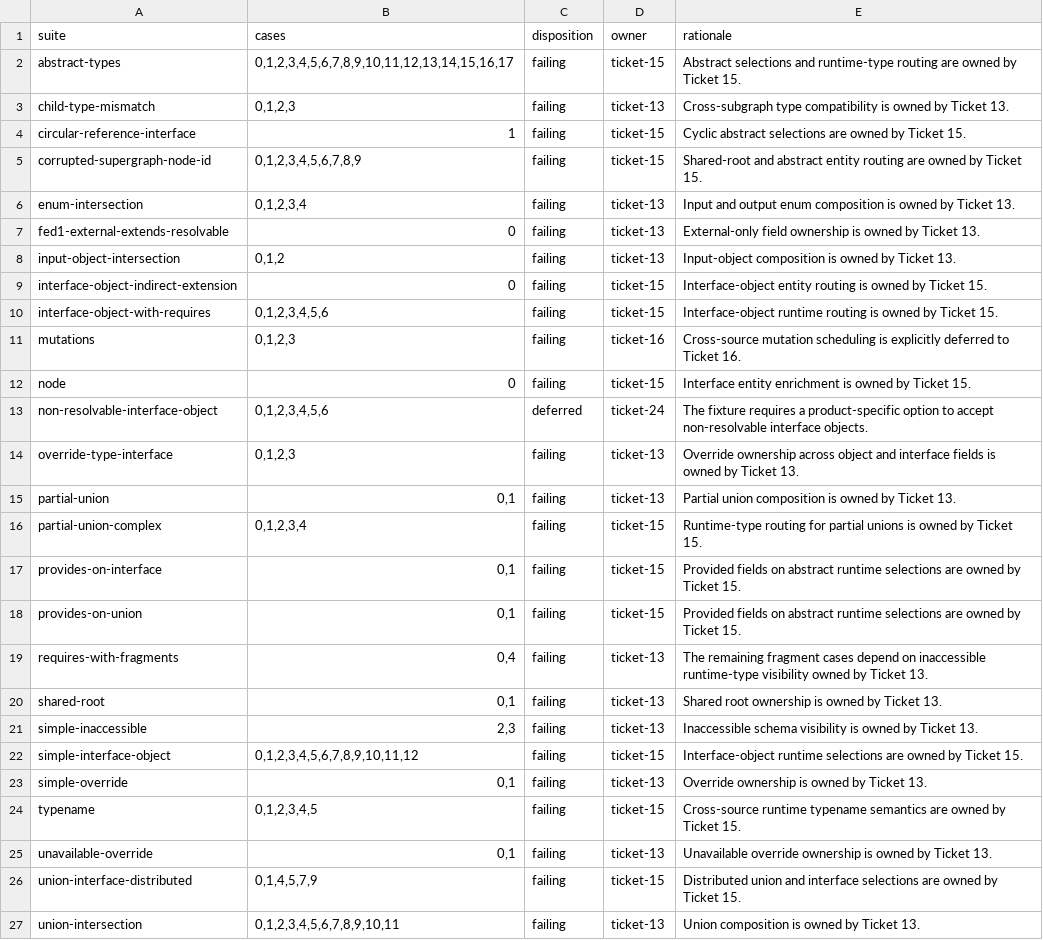
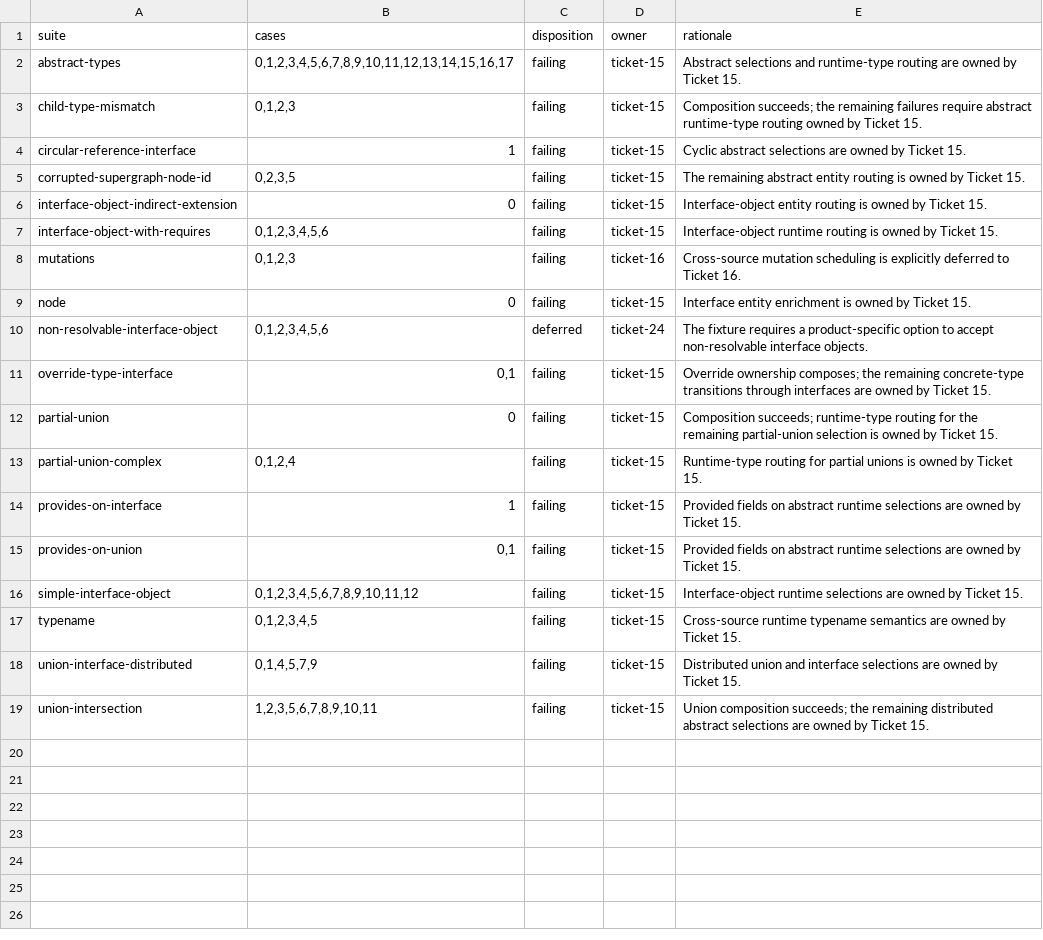
Before and after one commit to ghostdogpr/caliban, a TSV file: gateway-audit/expectations.tsv, drawn as a sheet.

Commit message:
Complete ownership and visibility composition

```diff
--- a/gateway-audit/expectations.tsv
+++ b/gateway-audit/expectations.tsv
@@ -2,8 +2,5 @@ suite	cases	disposition	owner	rationale
 abstract-types	0,1,2,3,4,5,6,7,8,9,10,11,12,13,14,15,16,17	failing	ticket-15	Abstract selections and runtime-type routing are owned by Ticket 15.
-child-type-mismatch	0,1,2,3	failing	ticket-13	Cross-subgraph type compatibility is owned by Ticket 13.
+child-type-mismatch	0,1,2,3	failing	ticket-15	Composition succeeds; the remaining failures require abstract runtime-type routing owned by Ticket 15.
 circular-reference-interface	1	failing	ticket-15	Cyclic abstract selections are owned by Ticket 15.
-corrupted-supergraph-node-id	0,1,2,3,4,5,6,7,8,9	failing	ticket-15	Shared-root and abstract entity routing are owned by Ticket 15.
-enum-intersection	0,1,2,3,4	failing	ticket-13	Input and output enum composition is owned by Ticket 13.
-fed1-external-extends-resolvable	0	failing	ticket-13	External-only field ownership is owned by Ticket 13.
-input-object-intersection	0,1,2	failing	ticket-13	Input-object composition is owned by Ticket 13.
+corrupted-supergraph-node-id	0,2,3,5	failing	ticket-15	The remaining abstract entity routing is owned by Ticket 15.
 interface-object-indirect-extension	0	failing	ticket-15	Interface-object entity routing is owned by Ticket 15.
@@ -13,15 +10,10 @@ node	0	failing	ticket-15	Interface entity enrichment is owned by Ticket 15.
 non-resolvable-interface-object	0,1,2,3,4,5,6	deferred	ticket-24	The fixture requires a product-specific option to accept non-resolvable interface objects.
-override-type-interface	0,1,2,3	failing	ticket-13	Override ownership across object and interface fields is owned by Ticket 13.
-partial-union	0,1	failing	ticket-13	Partial union composition is owned by Ticket 13.
-partial-union-complex	0,1,2,3,4	failing	ticket-15	Runtime-type routing for partial unions is owned by Ticket 15.
-provides-on-interface	0,1	failing	ticket-15	Provided fields on abstract runtime selections are owned by Ticket 15.
+override-type-interface	0,1	failing	ticket-15	Override ownership composes; the remaining concrete-type transitions through interfaces are owned by Ticket 15.
+partial-union	0	failing	ticket-15	Composition succeeds; runtime-type routing for the remaining partial-union selection is owned by Ticket 15.
+partial-union-complex	0,1,2,4	failing	ticket-15	Runtime-type routing for partial unions is owned by Ticket 15.
+provides-on-interface	1	failing	ticket-15	Provided fields on abstract runtime selections are owned by Ticket 15.
 provides-on-union	0,1	failing	ticket-15	Provided fields on abstract runtime selections are owned by Ticket 15.
-requires-with-fragments	0,4	failing	ticket-13	The remaining fragment cases depend on inaccessible runtime-type visibility owned by Ticket 13.
-shared-root	0,1	failing	ticket-13	Shared root ownership is owned by Ticket 13.
-simple-inaccessible	2,3	failing	ticket-13	Inaccessible schema visibility is owned by Ticket 13.
 simple-interface-object	0,1,2,3,4,5,6,7,8,9,10,11,12	failing	ticket-15	Interface-object runtime selections are owned by Ticket 15.
-simple-override	0,1	failing	ticket-13	Override ownership is owned by Ticket 13.
 typename	0,1,2,3,4,5	failing	ticket-15	Cross-source runtime typename semantics are owned by Ticket 15.
-unavailable-override	0,1	failing	ticket-13	Unavailable override ownership is owned by Ticket 13.
 union-interface-distributed	0,1,4,5,7,9	failing	ticket-15	Distributed union and interface selections are owned by Ticket 15.
-union-intersection	0,1,2,3,4,5,6,7,8,9,10,11	failing	ticket-13	Union composition is owned by Ticket 13.
+union-intersection	1,2,3,5,6,7,8,9,10,11	failing	ticket-15	Union composition succeeds; the remaining distributed abstract selections are owned by Ticket 15.
```
Also changed, not shown: 8 other files.
